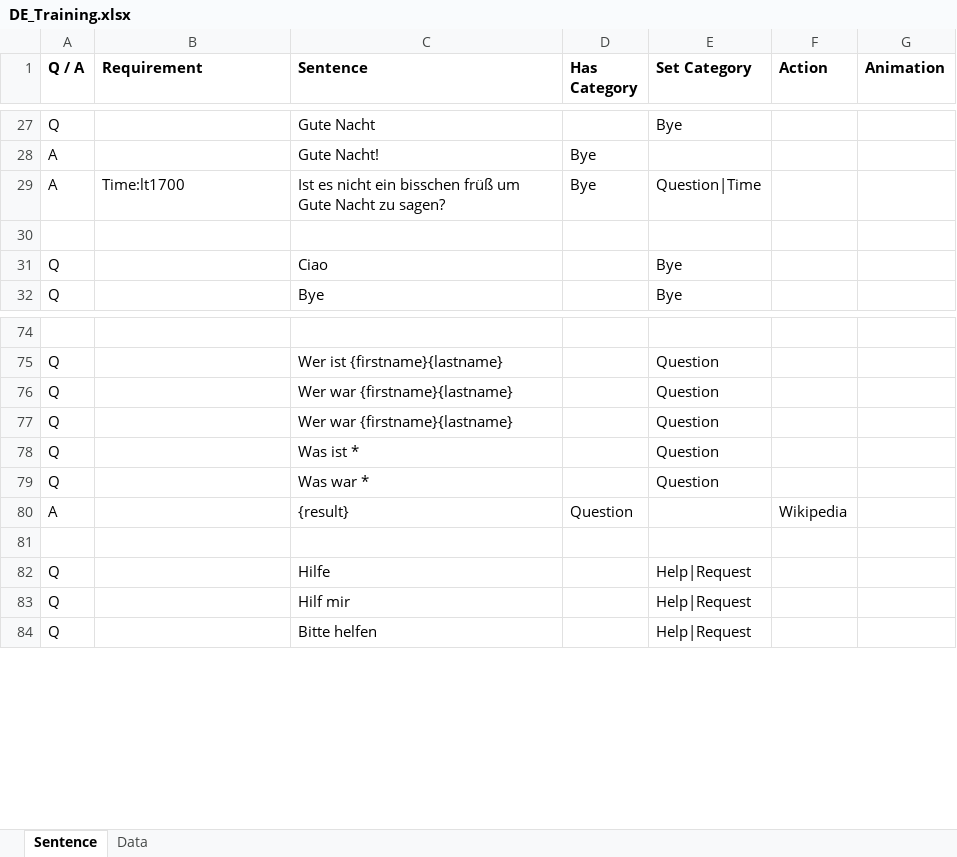
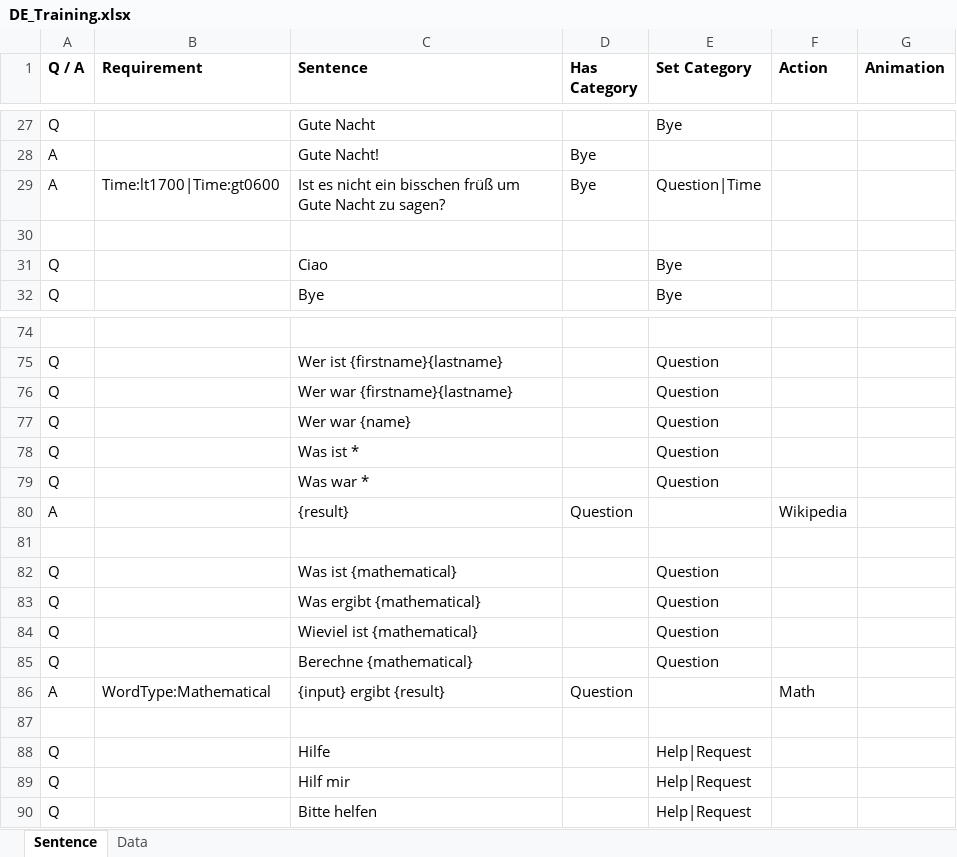
Before and after one commit to MaxMorgenstern/EmeraldAI, an Excel workbook: EmeraldAI/Data/TrainingData/DE_Training.xlsx, sheet Sentence, drawn as a sheet; only a part is shown, gaps mark what is left out; values as stored, in another font and other column widths than the file's, no borders; conditional formats not drawn; the diff names each change by its address in the sheet, - before the commit and + after, or states it on an @@ line.

Commit message:
extend training data

```diff
--- a/EmeraldAI/Data/TrainingData/DE_Training.xlsx (sheet Sentence)
+++ b/EmeraldAI/Data/TrainingData/DE_Training.xlsx (sheet Sentence)
-B29 (Requirement): Time:lt1700
+B29 (Requirement): Time:lt1700|Time:gt0600
-C77 (Sentence): Wer war {firstname}{lastname}
+C77 (Sentence): Wer war {name}
+row 81: (empty)
+row 82: Q |  | Was ist {mathematical} |  | Question
+row 83: Q |  | Was ergibt {mathematical} |  | Question
+row 84: Q |  | Wieviel ist {mathematical} |  | Question
+row 85: Q |  | Berechne {mathematical} |  | Question
+row 86: A | WordType:Mathematical | {input} ergibt {result} | Question |  | Math
```
Also changed, not shown: 1 other file.
